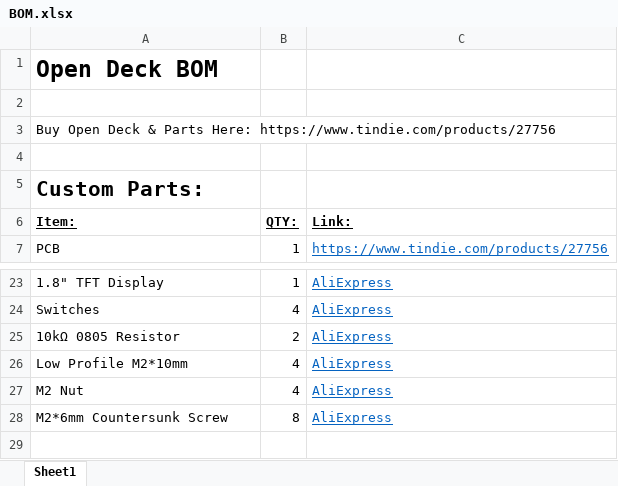
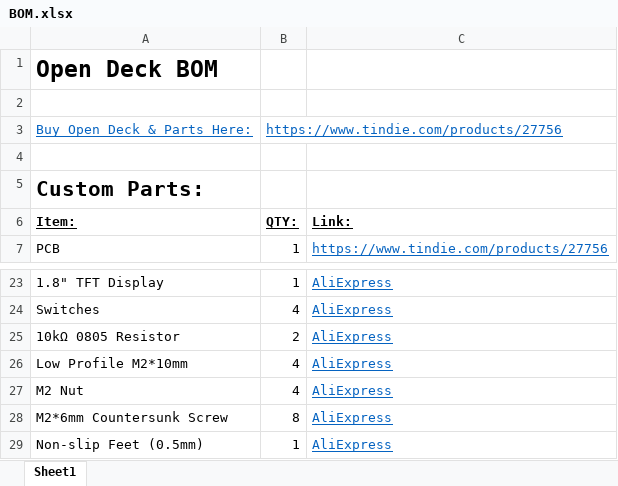
Before and after one commit to joshr120/open-deck, an Excel workbook: BOM.xlsx, sheet Sheet1, drawn as a sheet; only a part is shown, gaps mark what is left out; values as stored, in another font and other column widths than the file's, no borders; removed rows and columns are numbered as before the commit, all else as after; the diff names each change by its address in the sheet, - before the commit and + after, or states it on an @@ line.

```diff
--- a/BOM.xlsx (sheet Sheet1)
+++ b/BOM.xlsx (sheet Sheet1)
-row 3: Buy Open Deck & Parts Here: https://www.tindie.com/products/27756
+row 3: Buy Open Deck & Parts Here: | https://www.tindie.com/products/27756
+row 29: Non-slip Feet (0.5mm) | 1 | AliExpress
```
Also changed, not shown: 1 other file.
